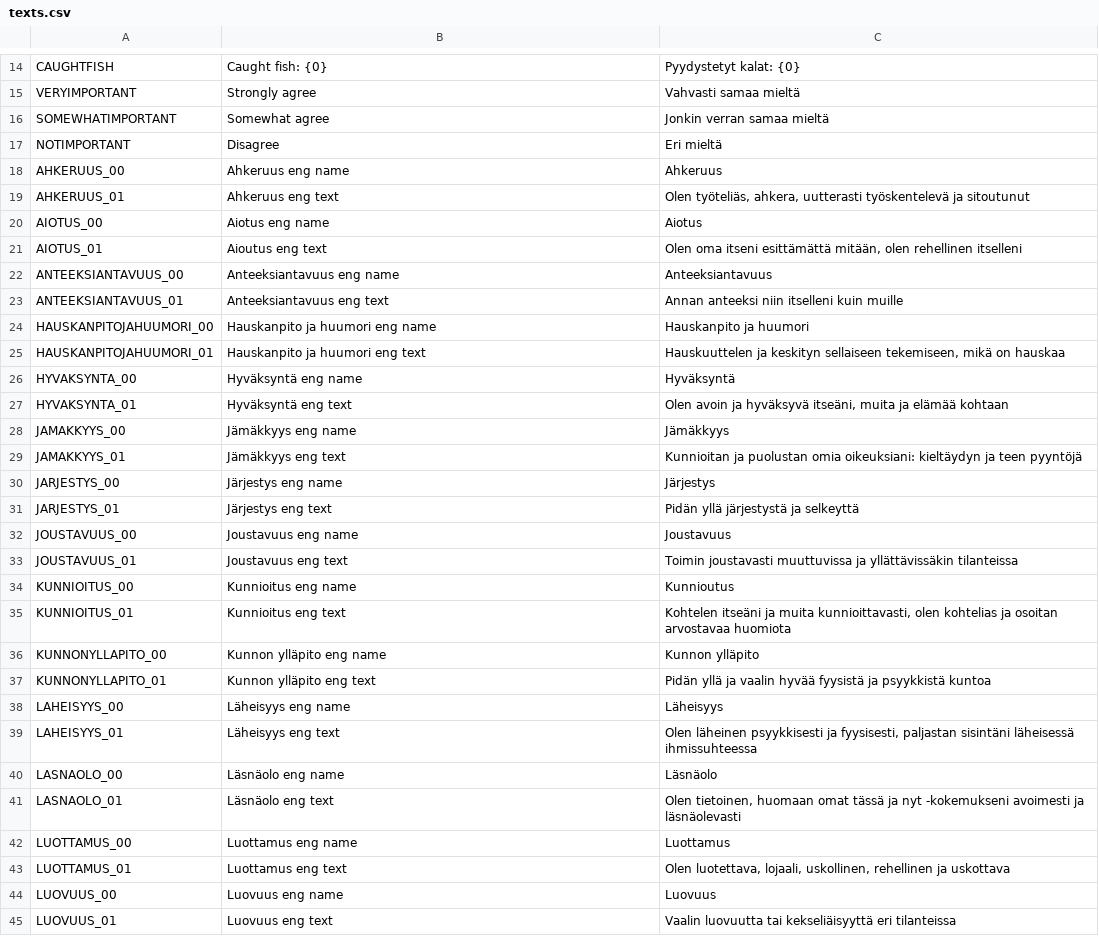
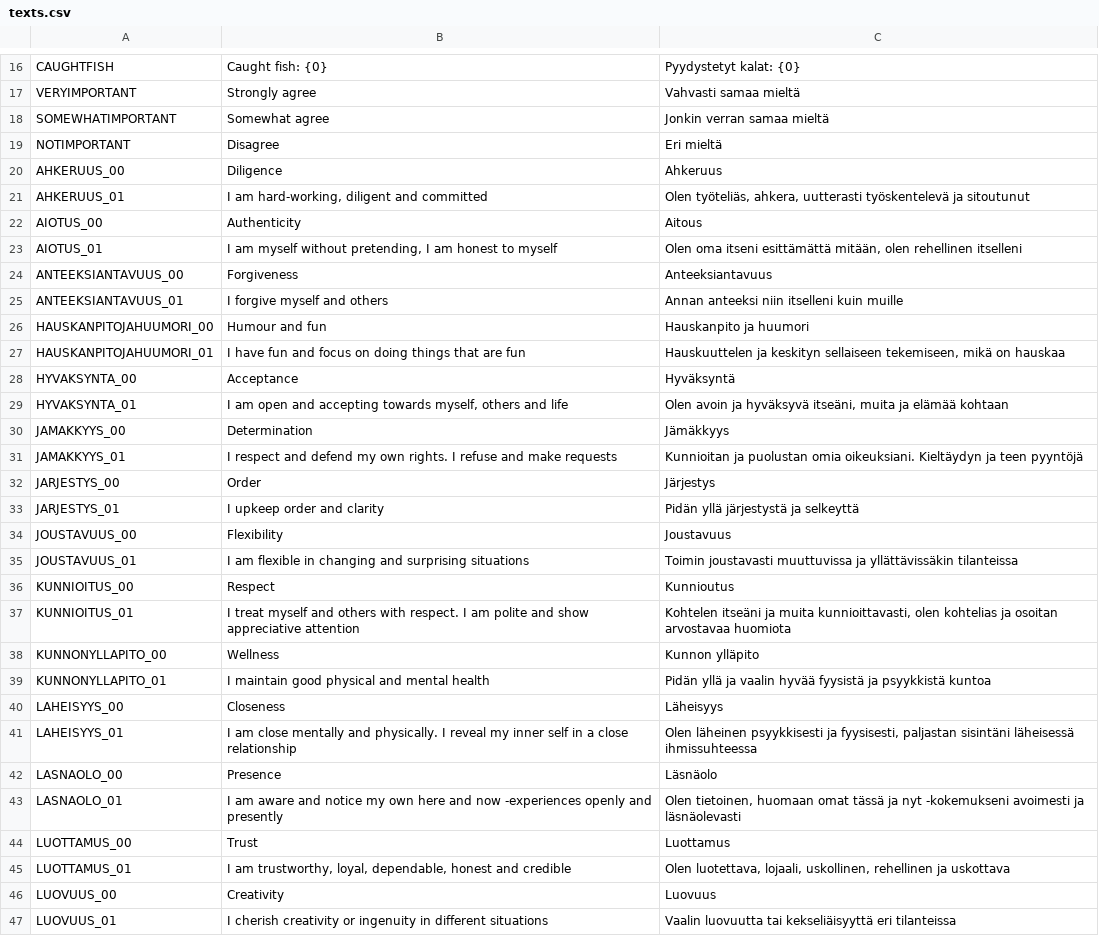
Before and after one commit to Milla-J/ArvoKala-MuusaGameProject, a CSV file: Translations/texts.csv, drawn as a sheet; only a part is shown, gaps mark what is left out; the diff covers the shown part only.

Commit message:
Added english translations to the game. Added a tweaked version of the icon

```diff
--- a/Translations/texts.csv
+++ b/Translations/texts.csv
@@ -17,29 +19,29 @@ SOMEWHATIMPORTANT;Somewhat agree;Jonkin verran samaa mieltä
 NOTIMPORTANT;Disagree;Eri mieltä
-AHKERUUS_00;Ahkeruus eng name;Ahkeruus
-AHKERUUS_01;Ahkeruus eng text;Olen työteliäs, ahkera, uutterasti työskentelevä ja sitoutunut
-AIOTUS_00;Aiotus eng name;Aiotus
-AIOTUS_01;Aioutus eng text;Olen oma itseni esittämättä mitään, olen rehellinen itselleni
-ANTEEKSIANTAVUUS_00;Anteeksiantavuus eng name;Anteeksiantavuus
-ANTEEKSIANTAVUUS_01;Anteeksiantavuus eng text;Annan anteeksi niin itselleni kuin muille
-HAUSKANPITOJAHUUMORI_00;Hauskanpito ja huumori eng name;Hauskanpito ja huumori
-HAUSKANPITOJAHUUMORI_01;Hauskanpito ja huumori eng text;Hauskuuttelen ja keskityn sellaiseen tekemiseen, mikä on hauskaa
-HYVAKSYNTA_00;Hyväksyntä eng name;Hyväksyntä
-HYVAKSYNTA_01;Hyväksyntä eng text;Olen avoin ja hyväksyvä itseäni, muita ja elämää kohtaan
-JAMAKKYYS_00;Jämäkkyys eng name;Jämäkkyys
-JAMAKKYYS_01;Jämäkkyys eng text;Kunnioitan ja puolustan omia oikeuksiani: kieltäydyn ja teen pyyntöjä
-JARJESTYS_00;Järjestys eng name;Järjestys
-JARJESTYS_01;Järjestys eng text;Pidän yllä järjestystä ja selkeyttä
-JOUSTAVUUS_00;Joustavuus eng name;Joustavuus
-JOUSTAVUUS_01;Joustavuus eng text;Toimin joustavasti muuttuvissa ja yllättävissäkin tilanteissa
-KUNNIOITUS_00;Kunnioitus eng name;Kunnioutus
-KUNNIOITUS_01;Kunnioitus eng text;Kohtelen itseäni ja muita kunnioittavasti, olen kohtelias ja osoitan arvostavaa huomiota
-KUNNONYLLAPITO_00;Kunnon ylläpito eng name;Kunnon ylläpito
-KUNNONYLLAPITO_01;Kunnon ylläpito eng text;Pidän yllä ja vaalin hyvää fyysistä ja psyykkistä kuntoa
-LAHEISYYS_00;Läheisyys eng name;Läheisyys
-LAHEISYYS_01;Läheisyys eng text;Olen läheinen psyykkisesti ja fyysisesti, paljastan sisintäni läheisessä ihmissuhteessa
-LASNAOLO_00;Läsnäolo eng name;Läsnäolo
-LASNAOLO_01;Läsnäolo eng text;Olen tietoinen, huomaan omat tässä ja nyt -kokemukseni avoimesti ja läsnäolevasti
-LUOTTAMUS_00;Luottamus eng name;Luottamus
-LUOTTAMUS_01;Luottamus eng text;Olen luotettava, lojaali, uskollinen, rehellinen ja uskottava
-LUOVUUS_00;Luovuus eng name;Luovuus
-LUOVUUS_01;Luovuus eng text;Vaalin luovuutta tai kekseliäisyyttä eri tilanteissa
+AHKERUUS_00;Diligence;Ahkeruus
+AHKERUUS_01;I am hard-working, diligent and committed;Olen työteliäs, ahkera, uutterasti työskentelevä ja sitoutunut
+AIOTUS_00;Authenticity;Aitous
+AIOTUS_01;I am myself without pretending, I am honest to myself;Olen oma itseni esittämättä mitään, olen rehellinen itselleni
+ANTEEKSIANTAVUUS_00;Forgiveness;Anteeksiantavuus
+ANTEEKSIANTAVUUS_01;I forgive myself and others;Annan anteeksi niin itselleni kuin muille
+HAUSKANPITOJAHUUMORI_00;Humour and fun;Hauskanpito ja huumori
+HAUSKANPITOJAHUUMORI_01;I have fun and focus on doing  things that are fun;Hauskuuttelen ja keskityn sellaiseen tekemiseen, mikä on hauskaa
+HYVAKSYNTA_00;Acceptance;Hyväksyntä
+HYVAKSYNTA_01;I am open and accepting towards myself, others and life;Olen avoin ja hyväksyvä itseäni, muita ja elämää kohtaan
+JAMAKKYYS_00;Determination;Jämäkkyys
+JAMAKKYYS_01;I respect and defend my own rights. I refuse and make requests;Kunnioitan ja puolustan omia oikeuksiani. Kieltäydyn ja teen pyyntöjä
+JARJESTYS_00;Order;Järjestys
+JARJESTYS_01;I upkeep order and clarity;Pidän yllä järjestystä ja selkeyttä
+JOUSTAVUUS_00;Flexibility;Joustavuus
+JOUSTAVUUS_01;I am flexible in changing and surprising situations;Toimin joustavasti muuttuvissa ja yllättävissäkin tilanteissa
+KUNNIOITUS_00;Respect;Kunnioutus
+KUNNIOITUS_01;I treat myself and others with respect. I am polite and show appreciative attention;Kohtelen itseäni ja muita kunnioittavasti, olen kohtelias ja osoitan arvostavaa huomiota
+KUNNONYLLAPITO_00;Wellness;Kunnon ylläpito
+KUNNONYLLAPITO_01;I maintain good physical and mental health;Pidän yllä ja vaalin hyvää fyysistä ja psyykkistä kuntoa
+LAHEISYYS_00;Closeness;Läheisyys
+LAHEISYYS_01;I am close mentally and physically. I reveal my inner self in a close relationship;Olen läheinen psyykkisesti ja fyysisesti, paljastan sisintäni läheisessä ihmissuhteessa
+LASNAOLO_00;Presence;Läsnäolo
+LASNAOLO_01;I am aware and notice my own here and now -experiences openly and presently;Olen tietoinen, huomaan omat tässä ja nyt -kokemukseni avoimesti ja läsnäolevasti
+LUOTTAMUS_00;Trust;Luottamus
+LUOTTAMUS_01;I am trustworthy, loyal, dependable, honest and credible;Olen luotettava, lojaali, uskollinen, rehellinen ja uskottava
+LUOVUUS_00;Creativity;Luovuus
+LUOVUUS_01;I cherish creativity or ingenuity in different situations;Vaalin luovuutta tai kekseliäisyyttä eri tilanteissa
```
Also changed, not shown: 2 added rows and 32 edited cells elsewhere in this file, 8 other files.
